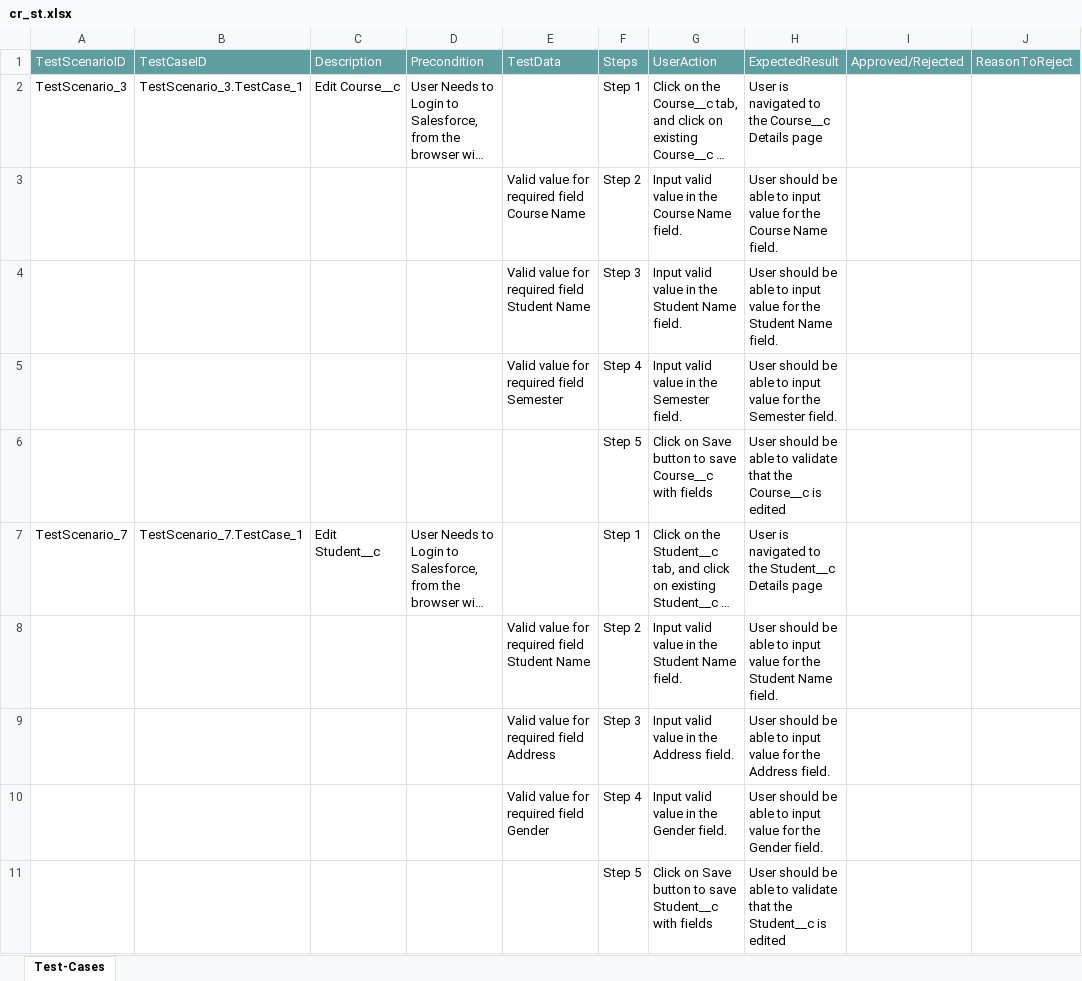
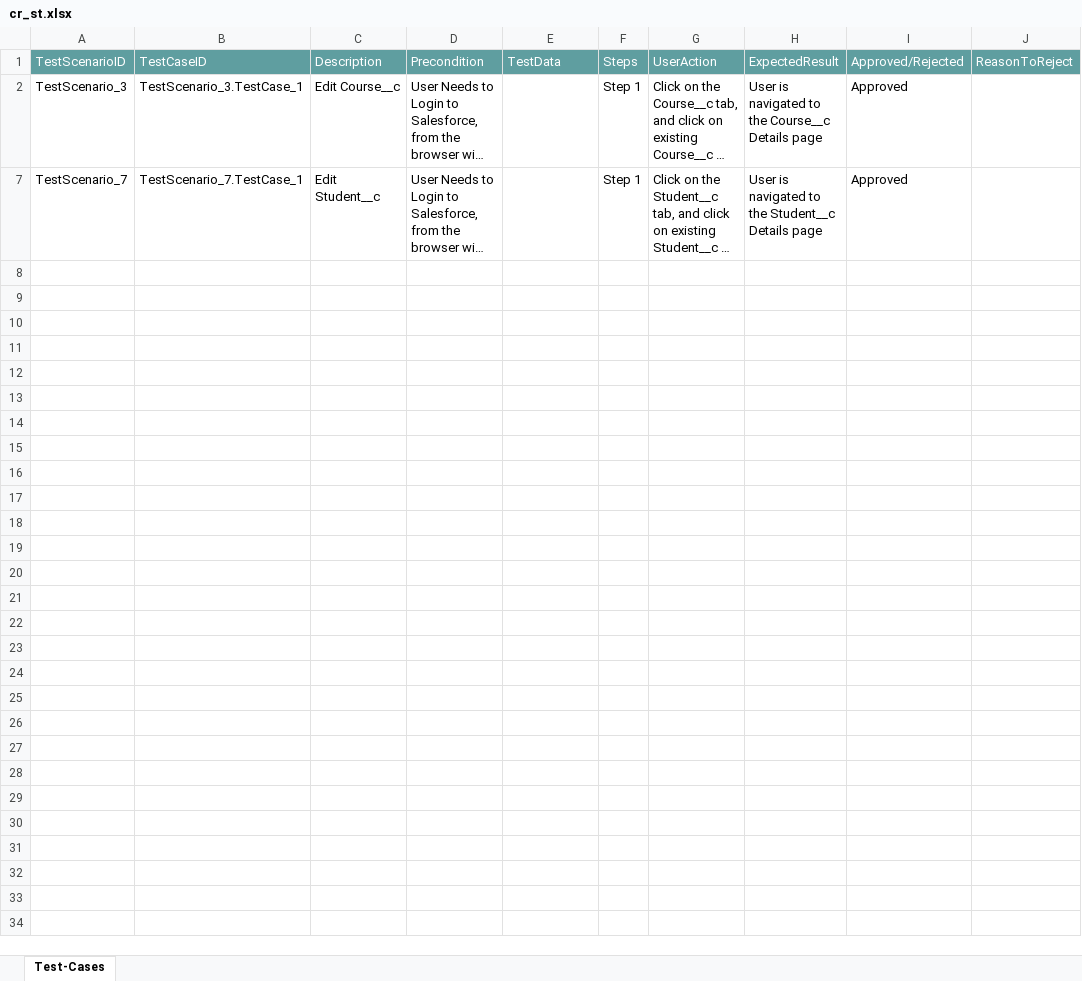
Before and after one commit to ShaikMohamedIrfan/roy, an Excel workbook: cr_st.xlsx, sheet Test-Cases, drawn as a sheet; long unchanged cells end in …; values as stored, in another font and other column widths than the file's, no borders; table styles not drawn; the diff names each change by its address in the sheet, - before the commit and + after, or states it on an @@ line.

Commit message:
Add files via upload

```diff
--- a/cr_st.xlsx (sheet Test-Cases)
+++ b/cr_st.xlsx (sheet Test-Cases)
-I2: (empty)
+I2: Approved
@@ row 3 hidden:  |  |  |  | Valid value for required field Course Name | Step 2 | Input valid value in the Course Name field. | User should be able to input value for the Course Name field. @@
@@ row 4 hidden:  |  |  |  | Valid value for required field Student Name | Step 3 | Input valid value in the Student Name field. | User should be able to input value for the Student Name field. @@
@@ row 5 hidden:  |  |  |  | Valid value for required field Semester | Step 4 | Input valid value in the Semester field. | User should be able to input value for the Semester field. @@
@@ row 6 hidden:  |  |  |  |  | Step 5 | Click on Save button to save Course__c with fields | User should be able to validate that the Course__c is edited @@
-I7: (empty)
+I7: Approved
@@ row 8 hidden:  |  |  |  | Valid value for required field Student Name | Step 2 | Input valid value in the Student Name field. | User should be able to input value for the Student Name field. @@
@@ row 9 hidden:  |  |  |  | Valid value for required field Address | Step 3 | Input valid value in the Address field. | User should be able to input value for the Address field. @@
@@ row 10 hidden:  |  |  |  | Valid value for required field Gender | Step 4 | Input valid value in the Gender field. | User should be able to input value for the Gender field. @@
@@ row 11 hidden:  |  |  |  |  | Step 5 | Click on Save button to save Student__c with fields | User should be able to validate that the Student__c is edited @@
```
